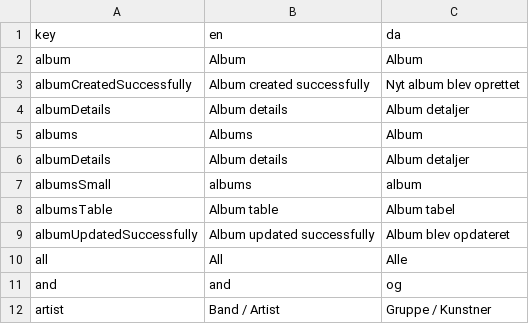
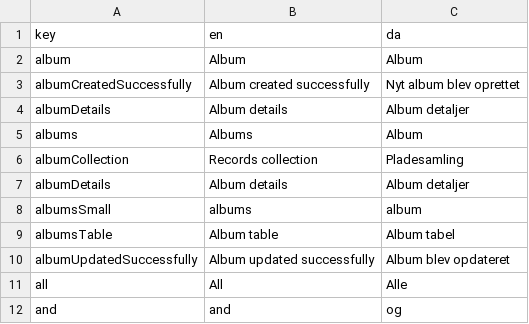
Before and after one commit to jardenna/Records, a CSV file: src/locales/translation.csv, drawn as a sheet; only a part is shown; the shorter side is filled out with more unchanged rows.

```diff
--- a/src/locales/translation.csv
+++ b/src/locales/translation.csv
@@ -5,2 +5,3 @@ albumDetails;Album details;Album detaljer
 albums;Albums;Album
+albumCollection;Records collection;Pladesamling
 albumDetails;Album details;Album detaljer
```
Also changed, not shown: 3 other files.
